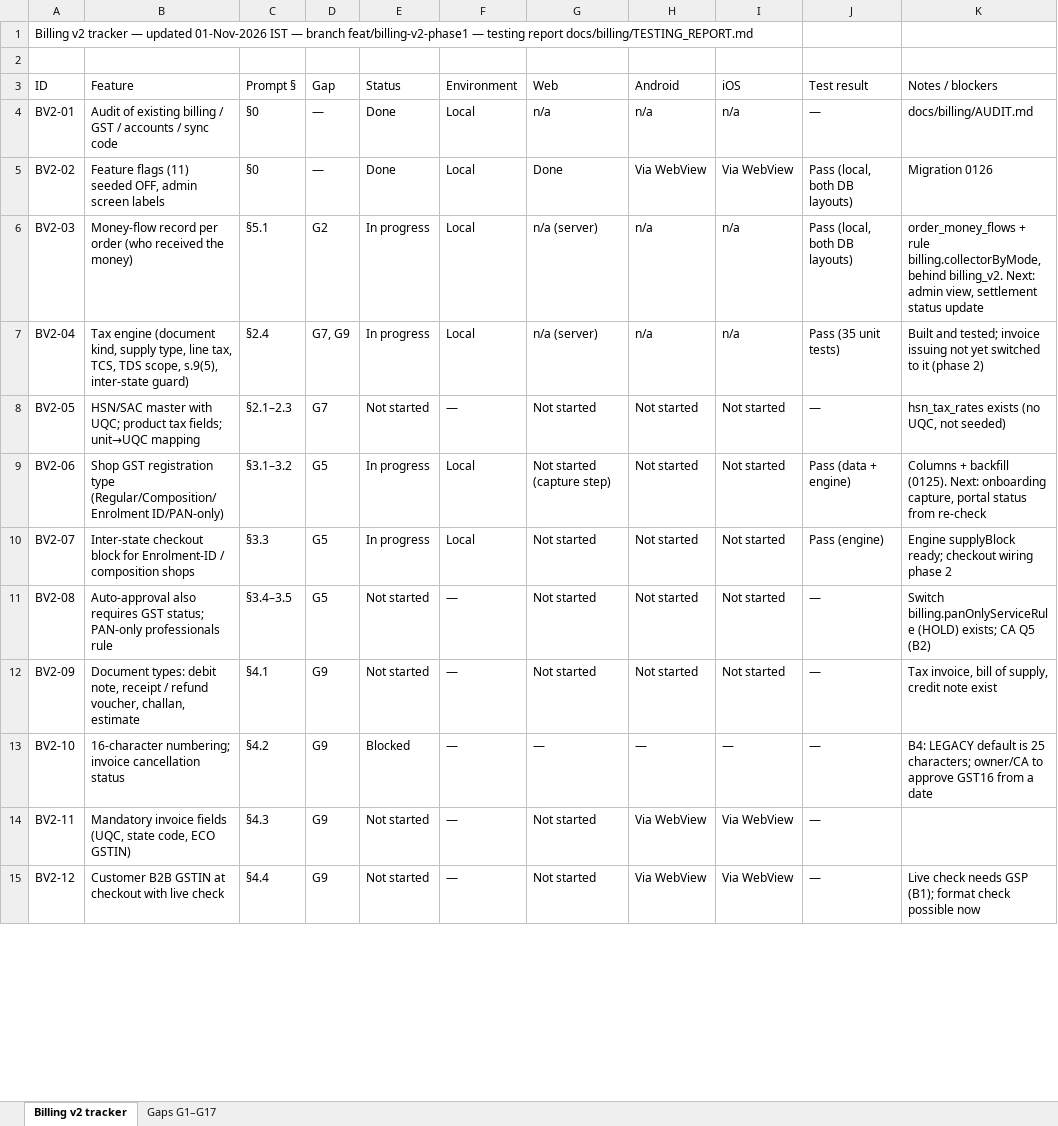
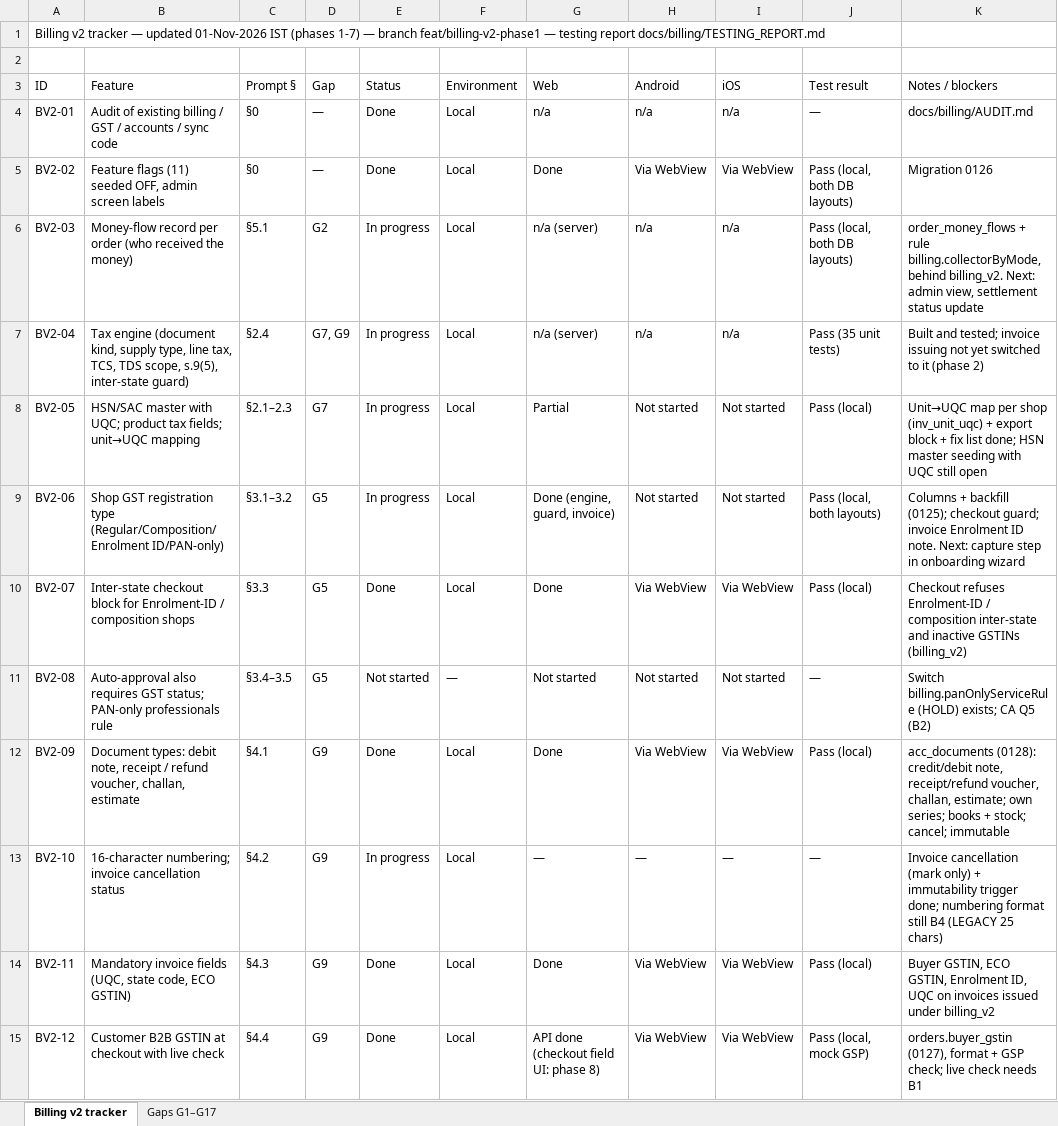
Before and after one commit to sanjaymorankar-debug/GoKesari, an Excel workbook: docs/billing/BILLING_TRACKER_2026-11-01.xlsx, sheet Billing v2 tracker, drawn as a sheet; only a part is shown; values as stored, in another font and other column widths than the file's, no cell formats; the diff covers the shown part only; the diff names each change by its address in the sheet, - before the commit and + after, or states it on an @@ line.

```diff
--- a/docs/billing/BILLING_TRACKER_2026-11-01.xlsx (sheet Billing v2 tracker)
+++ b/docs/billing/BILLING_TRACKER_2026-11-01.xlsx (sheet Billing v2 tracker)
-A1 (ID): …01-Nov-2026 IST — branch…
+A1 (ID): …01-Nov-2026 IST (phases 1-7) — branch…
-E8 (Status): Not started
+E8 (Status): In progress
-F8 (Environment): —
+F8 (Environment): Local
-G8 (Web): Not started
+G8 (Web): Partial
-J8 (Test result): —
+J8 (Test result): Pass (local)
-K8 (Notes / blockers): hsn_tax_rates exists (no UQC, not seeded)
+K8 (Notes / blockers): Unit→UQC map per shop (inv_unit_uqc) + export block + fix list done; HSN master seeding with UQC still open
-G9 (Web): Not started (capture step)
+G9 (Web): Done (engine, guard, invoice)
-J9 (Test result): Pass (data + engine)
+J9 (Test result): Pass (local, both layouts)
-K9 (Notes / blockers): …+ backfill (0125). Next: onboarding capture, portal status from re-check
+K9 (Notes / blockers): …+ backfill (0125); checkout guard; invoice Enrolment ID note. Next: capture step in onboarding wizard
-E10 (Status): In progress
+E10 (Status): Done
-G10 (Web): Not started
+G10 (Web): Done
-H10 (Android): Not started
+H10 (Android): Via WebView
-I10 (iOS): Not started
+I10 (iOS): Via WebView
-J10 (Test result): Pass (engine)
+J10 (Test result): Pass (local)
-K10 (Notes / blockers): Engine supplyBlock ready; checkout wiring phase 2
+K10 (Notes / blockers): Checkout refuses Enrolment-ID / composition inter-state and inactive GSTINs (billing_v2)
-E12 (Status): Not started
+E12 (Status): Done
-F12:F15 (Environment): —
+F12:F15 (Environment): Local
-G12 (Web): Not started
+G12 (Web): Done
-H12 (Android): Not started
+H12 (Android): Via WebView
-I12 (iOS): Not started
+I12 (iOS): Via WebView
-J12 (Test result): —
+J12 (Test result): Pass (local)
-K12 (Notes / blockers): Tax invoice, bill of supply, credit note exist
+K12 (Notes / blockers): acc_documents (0128): credit/debit note, receipt/refund voucher, challan, estimate; own series; books + stock; cancel; immutable
-E13 (Status): Blocked
+E13 (Status): In progress
-K13 (Notes / blockers): B4: LEGACY default is 25 characters; owner/CA to approve GST16 from a date
+K13 (Notes / blockers): Invoice cancellation (mark only) + immutability trigger done; numbering format still B4 (LEGACY 25 chars)
-E14:E15 (Status): Not started
+E14:E15 (Status): Done
-G14 (Web): Not started
+G14 (Web): Done
-J14 (Test result): —
+J14 (Test result): Pass (local)
-K14 (Notes / blockers): (empty)
+K14 (Notes / blockers): Buyer GSTIN, ECO GSTIN, Enrolment ID, UQC on invoices issued under billing_v2
-G15 (Web): Not started
+G15 (Web): API done (checkout field UI: phase 8)
-J15 (Test result): —
+J15 (Test result): Pass (local, mock GSP)
-K15 (Notes / blockers): Live check needs GSP (B1); format check possible now
+K15 (Notes / blockers): orders.buyer_gstin (0127), format + GSP check; live check needs B1
```
Also changed, not shown: 90 edited cells elsewhere in this sheet, sheet Gaps G1–G17, cell formats, 14 other files.
